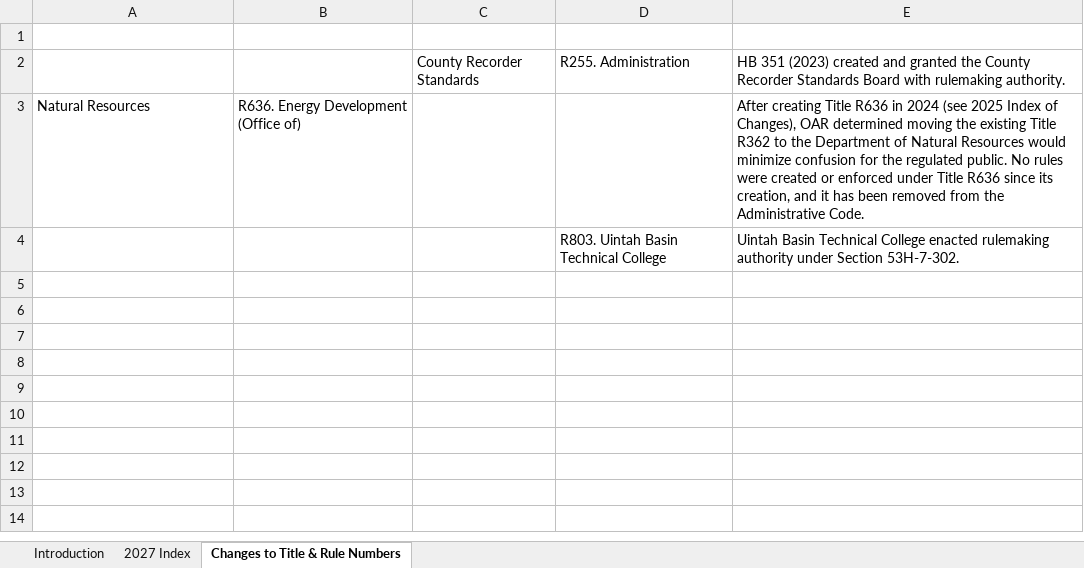
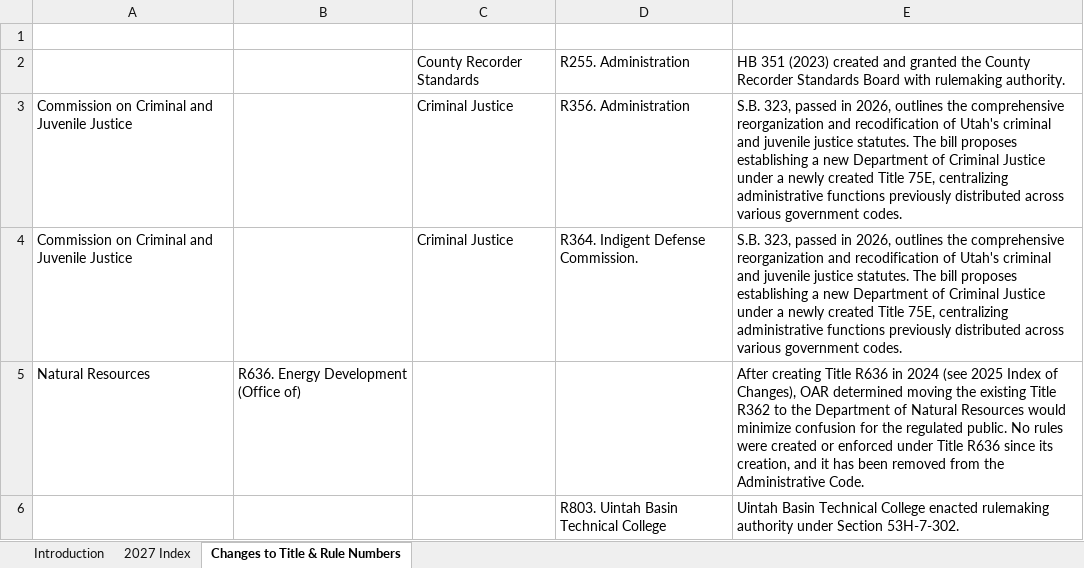
Before and after one commit to joshmonitor/rules-monitor, an Excel workbook: Utah_Index_of_Changes.xlsx, sheet Changes to Title & Rule Numbers, drawn as a sheet; values as stored, in another font and other column widths than the file's, no borders; table styles not drawn; the diff names each change by its address in the sheet, - before the commit and + after, or states it on an @@ line.

```diff
--- a/Utah_Index_of_Changes.xlsx (sheet Changes to Title & Rule Numbers)
+++ b/Utah_Index_of_Changes.xlsx (sheet Changes to Title & Rule Numbers)
+row 3: Commission on Criminal and Juvenile Justice |  | Criminal Justice | R356. Administration | S.B. 323, passed in 2026, outlines the comprehensive reorganization and recodification of Utah's criminal and juvenile justice statutes. The bill proposes establishing a new Department of Criminal Justice under a newly created Title 75E, centralizing administrative functions previously distributed across various government codes.
+row 4: Commission on Criminal and Juvenile Justice |  | Criminal Justice | R364. Indigent Defense Commission. | S.B. 323, passed in 2026, outlines the comprehensive reorganization and recodification of Utah's criminal and juvenile justice statutes. The bill proposes establishing a new Department of Criminal Justice under a newly created Title 75E, centralizing administrative functions previously distributed across various government codes.
```
Also changed, not shown: sheet 2027 Index, 2 other files.
